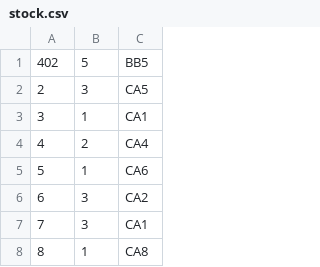
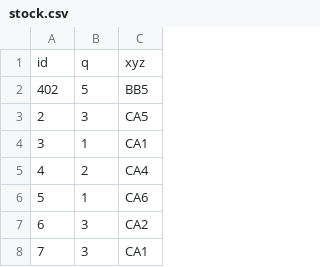
Before and after one commit to kiefer1up/tesis, a CSV file: data/stock.csv, drawn as a sheet; only a part is shown; the shorter side is filled out with more unchanged rows.

```diff
--- a/data/stock.csv
+++ b/data/stock.csv
@@ -1 +1,2 @@
+"id","q","xyz"
 "402","5","BB5"
```
Also changed, not shown: data/prod_tp.csv, 22 other files.
